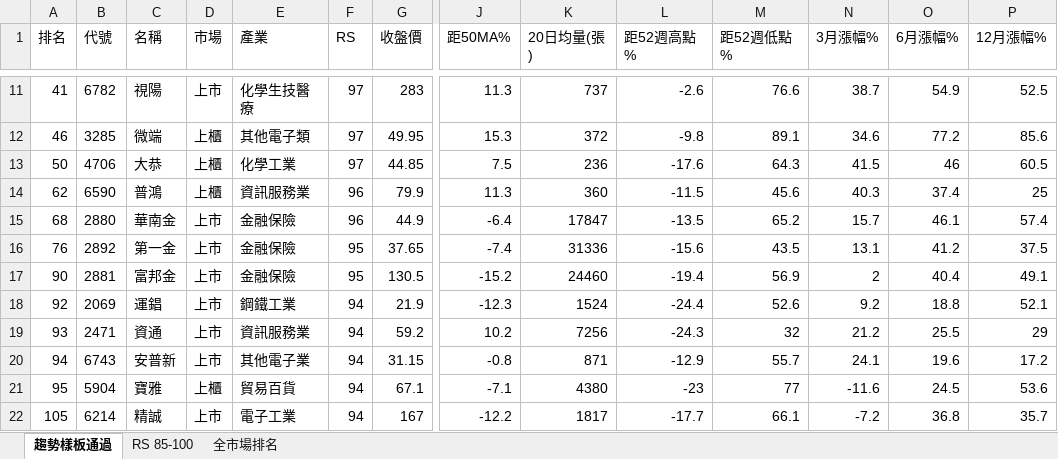
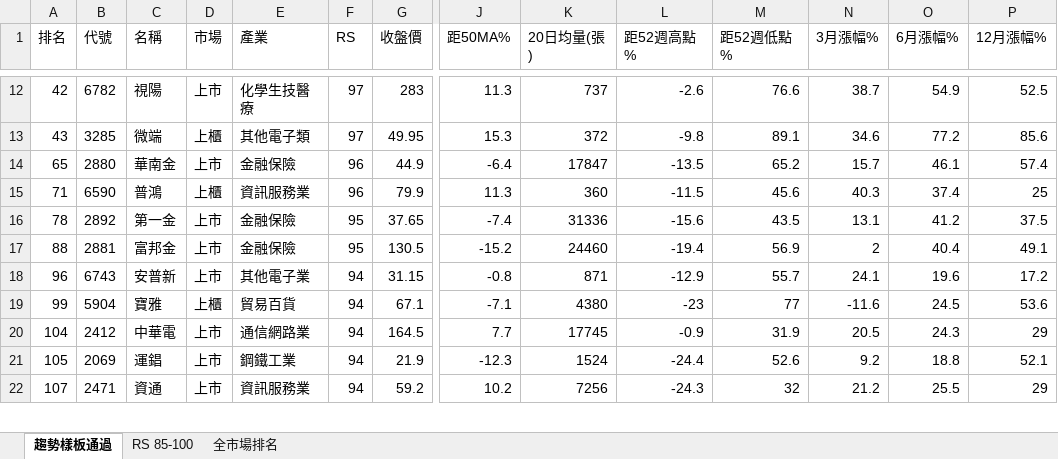
Before and after one commit to smoli0725-droid/tw-rs-screener, an Excel workbook: output/RS_全市場排名.xlsx, sheet 趨勢樣板通過, drawn as a sheet; only a part is shown, gaps mark what is left out; values as stored, in another font and other column widths than the file's, no borders; removed rows and columns are numbered as before the commit, all else as after; rows hold the shown columns only; the diff covers the shown part only; the diff names each change by its address in the sheet, - before the commit and + after, or states it on an @@ line.

```diff
--- a/output/RS_全市場排名.xlsx (sheet 趨勢樣板通過)
+++ b/output/RS_全市場排名.xlsx (sheet 趨勢樣板通過)
-A12 (排名): 41
+A12 (排名): 42
-A13 (排名): 46
+A13 (排名): 43
-row 13: 50 | 4706 | 大恭 | 上櫃 | 化學工業 | 97 | 44.85 | 7.5 | 236 | -17.6 | 64.3 | 41.5 | 46 | 60.5
-row 14: 62 | 6590 | 普鴻 | 上櫃 | 資訊服務業 | 96 | 79.9 | 11.3 | 360 | -11.5 | 45.6 | 40.3 | 37.4 | 25
-A14 (排名): 68
+A14 (排名): 65
+row 15: 71 | 6590 | 普鴻 | 上櫃 | 資訊服務業 | 96 | 79.9 | 11.3 | 360 | -11.5 | 45.6 | 40.3 | 37.4 | 25
-A16 (排名): 76
+A16 (排名): 78
-A17 (排名): 90
+A17 (排名): 88
-row 18: 92 | 2069 | 運錩 | 上市 | 鋼鐵工業 | 94 | 21.9 | -12.3 | 1524 | -24.4 | 52.6 | 9.2 | 18.8 | 52.1
-row 19: 93 | 2471 | 資通 | 上市 | 資訊服務業 | 94 | 59.2 | 10.2 | 7256 | -24.3 | 32 | 21.2 | 25.5 | 29
-A18 (排名): 94
+A18 (排名): 96
-A19 (排名): 95
+A19 (排名): 99
+row 20: 104 | 2412 | 中華電 | 上市 | 通信網路業 | 94 | 164.5 | 7.7 | 17745 | -0.9 | 31.9 | 20.5 | 24.3 | 29
-B21 (代號): 6214
+B21 (代號): 2069
-C21 (名稱): 精誠
+C21 (名稱): 運錩
-E21 (產業): 電子工業
+E21 (產業): 鋼鐵工業
-G21 (收盤價): 167
+G21 (收盤價): 21.9
-J21 (距50MA%): -12.2
+J21 (距50MA%): -12.3
-K21 (20日均量(張)): 1817
+K21 (20日均量(張)): 1524
-L21 (距52週高點%): -17.7
+L21 (距52週高點%): -24.4
-M21 (距52週低點%): 66.1
+M21 (距52週低點%): 52.6
-N21 (3月漲幅%): -7.2
+N21 (3月漲幅%): 9.2
-O21 (6月漲幅%): 36.8
+O21 (6月漲幅%): 18.8
-P21 (12月漲幅%): 35.7
+P21 (12月漲幅%): 52.1
+row 22: 107 | 2471 | 資通 | 上市 | 資訊服務業 | 94 | 59.2 | 10.2 | 7256 | -24.3 | 32 | 21.2 | 25.5 | 29
```
Also changed, not shown: 10 added rows, 9 removed rows and 51 edited cells elsewhere in this sheet, sheet 全市場排名, sheet RS 85-100, 7 other files.
